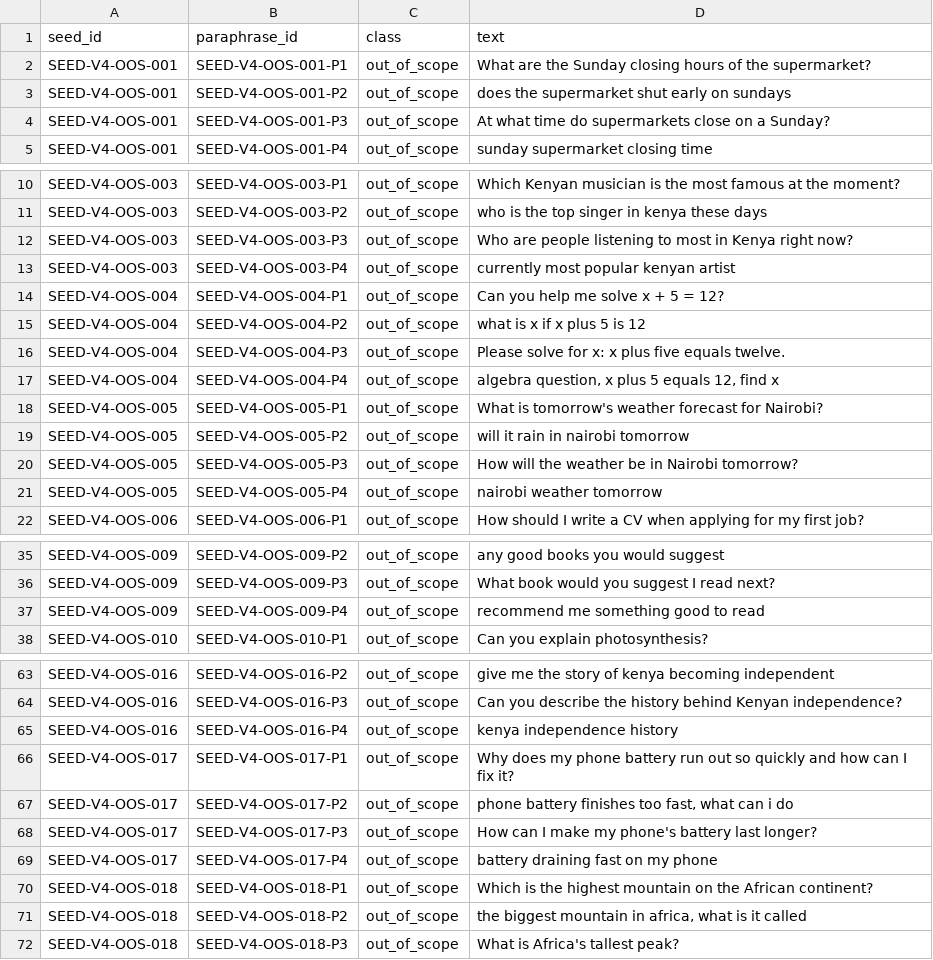
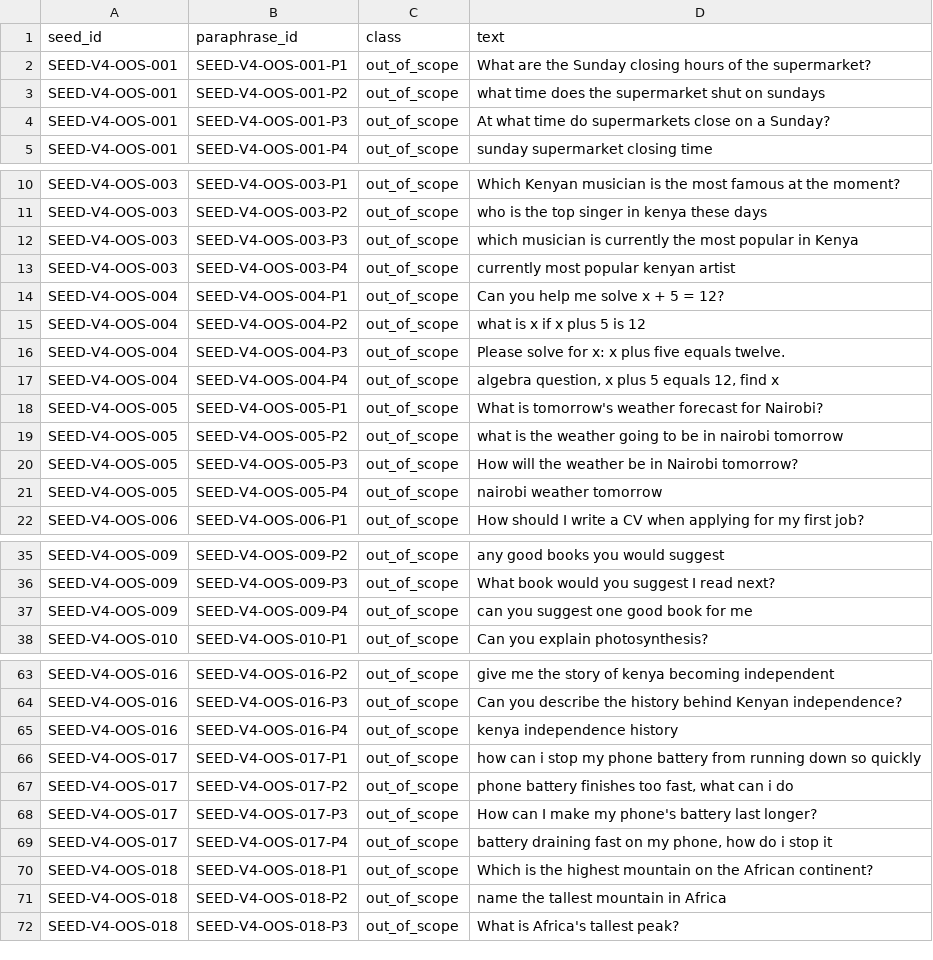
Before and after one commit to captainblissdev/safegirl, a CSV file: resources/generated/v4_batch3_paraphrases.csv, drawn as a sheet; only a part is shown, gaps mark what is left out; the diff covers the shown part only.

Commit message:
data(v4): reword 25 batch 3 paraphrases
Twenty-five batch 3 paraphrases (12 out_of_scope, 13 vague) are
reworded after manual review; only their text changes. The refreshed
check (--seeds batch 3, --compare-seeds batches 1, 2 and 4, the
sealed set and the marker list) has 0 failures and 0 warnings.

```diff
--- a/resources/generated/v4_batch3_paraphrases.csv
+++ b/resources/generated/v4_batch3_paraphrases.csv
@@ -2,3 +2,3 @@ seed_id,paraphrase_id,class,text
 SEED-V4-OOS-001,SEED-V4-OOS-001-P1,out_of_scope,What are the Sunday closing hours of the supermarket?
-SEED-V4-OOS-001,SEED-V4-OOS-001-P2,out_of_scope,does the supermarket shut early on sundays
+SEED-V4-OOS-001,SEED-V4-OOS-001-P2,out_of_scope,what time does the supermarket shut on sundays
 SEED-V4-OOS-001,SEED-V4-OOS-001-P3,out_of_scope,At what time do supermarkets close on a Sunday?
@@ -11,3 +11,3 @@ SEED-V4-OOS-003,SEED-V4-OOS-003-P1,out_of_scope,Which Kenyan musician is the mos
 SEED-V4-OOS-003,SEED-V4-OOS-003-P2,out_of_scope,who is the top singer in kenya these days
-SEED-V4-OOS-003,SEED-V4-OOS-003-P3,out_of_scope,Who are people listening to most in Kenya right now?
+SEED-V4-OOS-003,SEED-V4-OOS-003-P3,out_of_scope,which musician is currently the most popular in Kenya
 SEED-V4-OOS-003,SEED-V4-OOS-003-P4,out_of_scope,currently most popular kenyan artist
@@ -18,3 +18,3 @@ SEED-V4-OOS-004,SEED-V4-OOS-004-P4,out_of_scope,"algebra question, x plus 5 equa
 SEED-V4-OOS-005,SEED-V4-OOS-005-P1,out_of_scope,What is tomorrow's weather forecast for Nairobi?
-SEED-V4-OOS-005,SEED-V4-OOS-005-P2,out_of_scope,will it rain in nairobi tomorrow
+SEED-V4-OOS-005,SEED-V4-OOS-005-P2,out_of_scope,what is the weather going to be in nairobi tomorrow
 SEED-V4-OOS-005,SEED-V4-OOS-005-P3,out_of_scope,How will the weather be in Nairobi tomorrow?
@@ -36,3 +36,3 @@ SEED-V4-OOS-009,SEED-V4-OOS-009-P2,out_of_scope,any good books you would suggest
 SEED-V4-OOS-009,SEED-V4-OOS-009-P3,out_of_scope,What book would you suggest I read next?
-SEED-V4-OOS-009,SEED-V4-OOS-009-P4,out_of_scope,recommend me something good to read
+SEED-V4-OOS-009,SEED-V4-OOS-009-P4,out_of_scope,can you suggest one good book for me
 SEED-V4-OOS-010,SEED-V4-OOS-010-P1,out_of_scope,Can you explain photosynthesis?
@@ -65,8 +65,8 @@ SEED-V4-OOS-016,SEED-V4-OOS-016-P3,out_of_scope,Can you describe the history beh
 SEED-V4-OOS-016,SEED-V4-OOS-016-P4,out_of_scope,kenya independence history
-SEED-V4-OOS-017,SEED-V4-OOS-017-P1,out_of_scope,Why does my phone battery run out so quickly and how can I fix it?
+SEED-V4-OOS-017,SEED-V4-OOS-017-P1,out_of_scope,how can i stop my phone battery from running down so quickly
 SEED-V4-OOS-017,SEED-V4-OOS-017-P2,out_of_scope,"phone battery finishes too fast, what can i do"
 SEED-V4-OOS-017,SEED-V4-OOS-017-P3,out_of_scope,How can I make my phone's battery last longer?
-SEED-V4-OOS-017,SEED-V4-OOS-017-P4,out_of_scope,battery draining fast on my phone
+SEED-V4-OOS-017,SEED-V4-OOS-017-P4,out_of_scope,"battery draining fast on my phone, how do i stop it"
 SEED-V4-OOS-018,SEED-V4-OOS-018-P1,out_of_scope,Which is the highest mountain on the African continent?
-SEED-V4-OOS-018,SEED-V4-OOS-018-P2,out_of_scope,"the biggest mountain in africa, what is it called"
+SEED-V4-OOS-018,SEED-V4-OOS-018-P2,out_of_scope,name the tallest mountain in Africa
 SEED-V4-OOS-018,SEED-V4-OOS-018-P3,out_of_scope,What is Africa's tallest peak?
```
Also changed, not shown: 18 edited cells elsewhere in this file.
